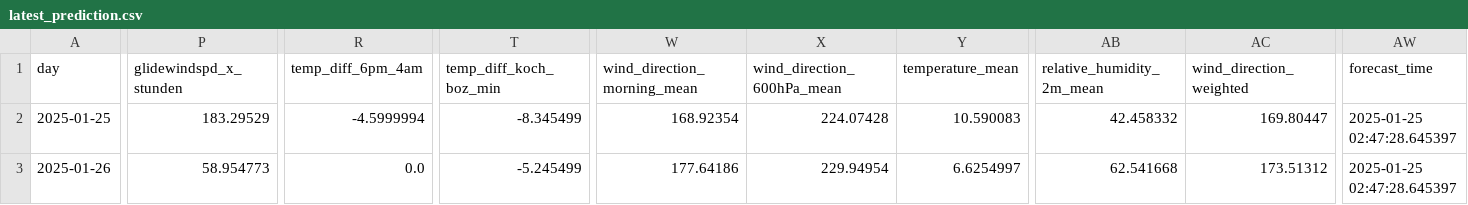
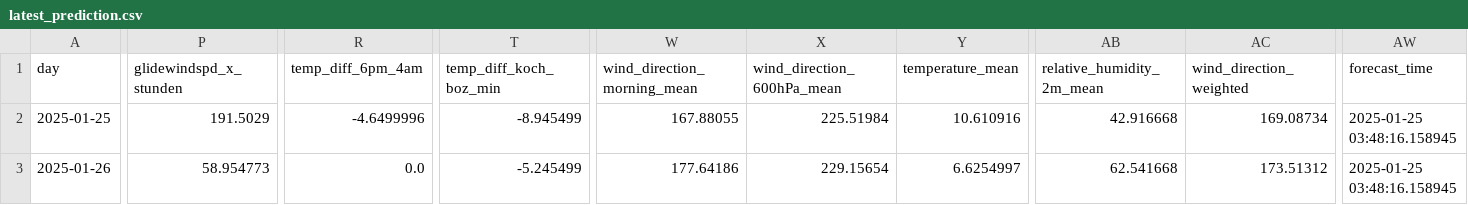
Before and after one commit to christian-fey/Koechelt_der_Kochel, a CSV file: latest_prediction.csv, drawn as a sheet; only a part is shown, gaps mark what is left out; the diff names each change by its address in the sheet, - before the commit and + after, or states it on an @@ line.

```diff
--- a/latest_prediction.csv
+++ b/latest_prediction.csv
-P2 (glidewindspd_x_stunden): 183.29529
+P2 (glidewindspd_x_stunden): 191.5029
-R2 (temp_diff_6pm_4am): -4.5999994
+R2 (temp_diff_6pm_4am): -4.6499996
-T2 (temp_diff_koch_boz_min): -8.345499
+T2 (temp_diff_koch_boz_min): -8.945499
-W2 (wind_direction_morning_mean): 168.92354
+W2 (wind_direction_morning_mean): 167.88055
-X2 (wind_direction_600hPa_mean): 224.07428
+X2 (wind_direction_600hPa_mean): 225.51984
-Y2 (temperature_mean): 10.590083
+Y2 (temperature_mean): 10.610916
-AB2 (relative_humidity_2m_mean): 42.458332
+AB2 (relative_humidity_2m_mean): 42.916668
-AC2 (wind_direction_weighted): 169.80447
+AC2 (wind_direction_weighted): 169.08734
-AW2:AW3 (forecast_time): 2025-01-25 02:47:28.645397
+AW2:AW3 (forecast_time): 2025-01-25 03:48:16.158945
-X3 (wind_direction_600hPa_mean): 229.94954
+X3 (wind_direction_600hPa_mean): 229.15654
```
Also changed, not shown: 1 other file.
